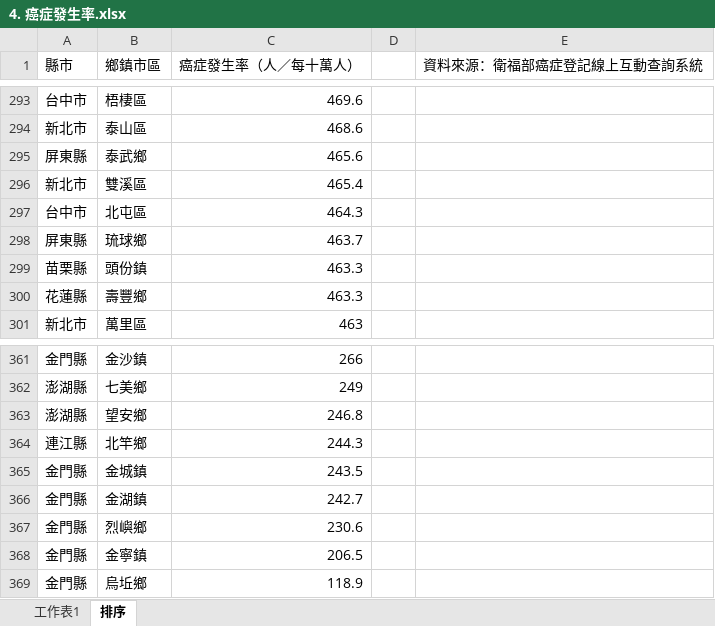
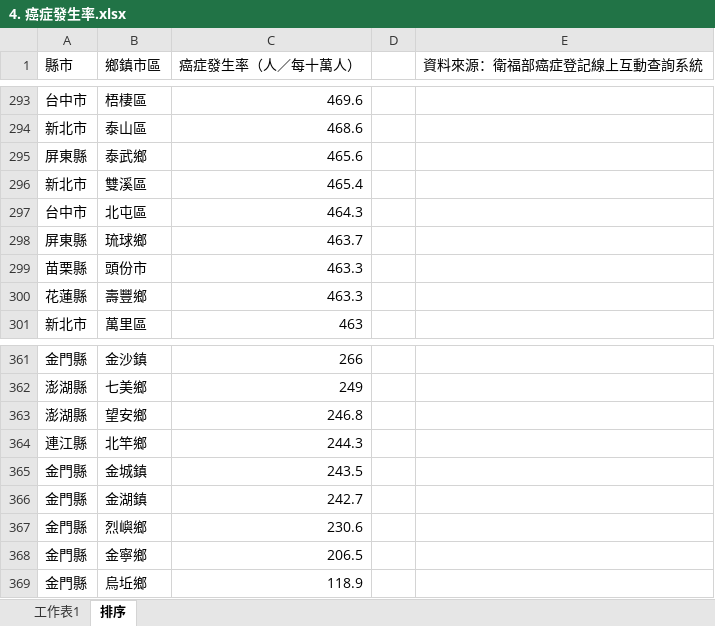
Before and after one commit to FreddyCro/livable-city, an Excel workbook: sources/xlsx/4. 癌症發生率.xlsx, sheet 排序, drawn as a sheet; only a part is shown, gaps mark what is left out; values as stored, in another font and other column widths than the file's, no borders; charts and pictures not drawn; the diff names each change by its address in the sheet, - before the commit and + after, or states it on an @@ line.

Commit message:
0.8.0 (#8)
* chore: updated data source

* chore: updated metrics wording

* chore: updated data to 0930 release

* chore: updated data source wording

* feat(map): set default zoom size mob / pc

* feat(map): set default zoom size mob / pc

* fix: prod env

* deploy prod-noindex

* docs: updated README and comment

```diff
--- a/sources/xlsx/4. 癌症發生率.xlsx (sheet 排序)
+++ b/sources/xlsx/4. 癌症發生率.xlsx (sheet 排序)
-B299 (鄉鎮市區): 頭份鎮
+B299 (鄉鎮市區): 頭份市
-B368 (鄉鎮市區): 金寧鎮
+B368 (鄉鎮市區): 金寧鄉
```
Also changed, not shown: sheet 工作表1, 31 other files.
